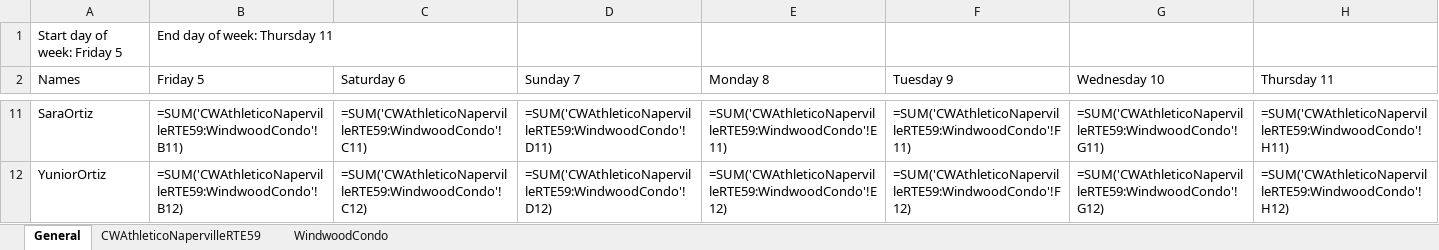
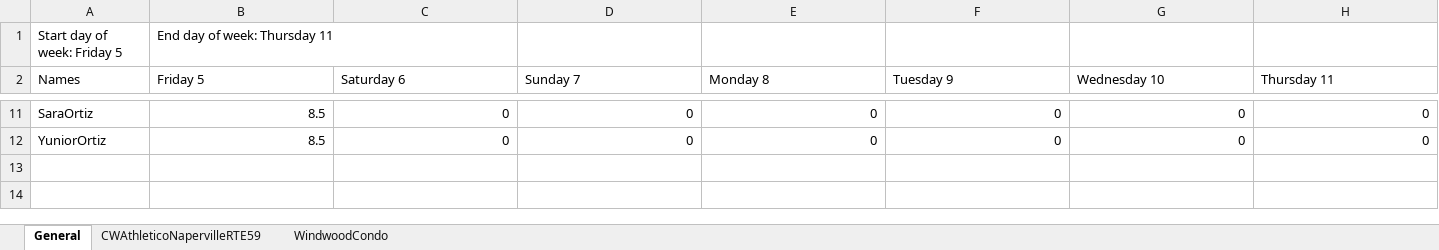
Before and after one commit to Pproni/PDFLector, an Excel workbook: test_savedata.xlsx, sheet General, drawn as a sheet; only a part is shown, gaps mark what is left out; values as stored, in another font and other column widths than the file's, no borders; formulas without a stored value are shown as written; the diff covers the shown part only; the diff names each change by its address in the sheet, - before the commit and + after, or states it on an @@ line.

Commit message:
Update 27-12-23

```diff
--- a/test_savedata.xlsx (sheet General)
+++ b/test_savedata.xlsx (sheet General)
-B11 (Friday 5): =SUM('CWAthleticoNapervilleRTE59:WindwoodCondo'!B11)
+B11 (Friday 5): 8.5
-C11 (Saturday 6): =SUM('CWAthleticoNapervilleRTE59:WindwoodCondo'!C11)
+C11 (Saturday 6): 0
-D11 (Sunday 7): =SUM('CWAthleticoNapervilleRTE59:WindwoodCondo'!D11)
+D11 (Sunday 7): 0
-E11 (Monday 8): =SUM('CWAthleticoNapervilleRTE59:WindwoodCondo'!E11)
+E11 (Monday 8): 0
-F11 (Tuesday 9): =SUM('CWAthleticoNapervilleRTE59:WindwoodCondo'!F11)
+F11 (Tuesday 9): 0
-G11 (Wednesday 10): =SUM('CWAthleticoNapervilleRTE59:WindwoodCondo'!G11)
+G11 (Wednesday 10): 0
-H11 (Thursday 11): =SUM('CWAthleticoNapervilleRTE59:WindwoodCondo'!H11)
+H11 (Thursday 11): 0
-B12 (Friday 5): =SUM('CWAthleticoNapervilleRTE59:WindwoodCondo'!B12)
+B12 (Friday 5): 8.5
-C12 (Saturday 6): =SUM('CWAthleticoNapervilleRTE59:WindwoodCondo'!C12)
+C12 (Saturday 6): 0
-D12 (Sunday 7): =SUM('CWAthleticoNapervilleRTE59:WindwoodCondo'!D12)
+D12 (Sunday 7): 0
-E12 (Monday 8): =SUM('CWAthleticoNapervilleRTE59:WindwoodCondo'!E12)
+E12 (Monday 8): 0
-F12 (Tuesday 9): =SUM('CWAthleticoNapervilleRTE59:WindwoodCondo'!F12)
+F12 (Tuesday 9): 0
-G12 (Wednesday 10): =SUM('CWAthleticoNapervilleRTE59:WindwoodCondo'!G12)
+G12 (Wednesday 10): 0
-H12 (Thursday 11): =SUM('CWAthleticoNapervilleRTE59:WindwoodCondo'!H12)
+H12 (Thursday 11): 0
```
Also changed, not shown: 56 edited cells elsewhere in this sheet.
